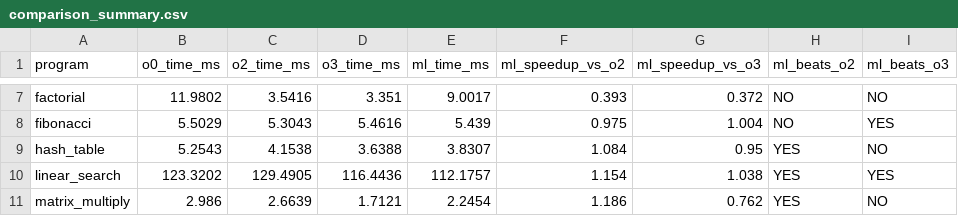
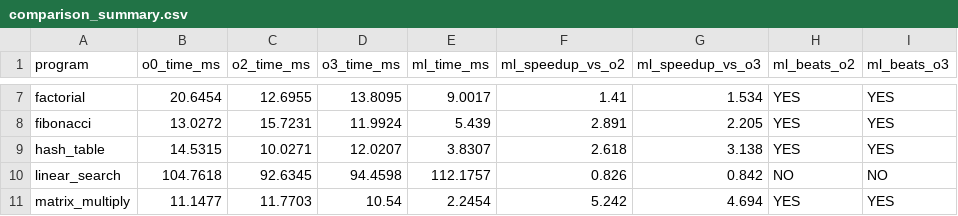
Before and after one commit to Aarush2905/ml-optimization-pass-selector, a CSV file: results/comparison_summary.csv, drawn as a sheet; only a part is shown, gaps mark what is left out; the diff covers the shown part only; the diff names each change by its address in the sheet, - before the commit and + after, or states it on an @@ line.

```diff
--- a/results/comparison_summary.csv
+++ b/results/comparison_summary.csv
-B7 (o0_time_ms): 11.9802
+B7 (o0_time_ms): 20.6454
-C7 (o2_time_ms): 3.5416
+C7 (o2_time_ms): 12.6955
-D7 (o3_time_ms): 3.351
+D7 (o3_time_ms): 13.8095
-F7 (ml_speedup_vs_o2): 0.393
+F7 (ml_speedup_vs_o2): 1.41
-G7 (ml_speedup_vs_o3): 0.372
+G7 (ml_speedup_vs_o3): 1.534
-H7:H8 (ml_beats_o2): NO
+H7:H8 (ml_beats_o2): YES
-I7 (ml_beats_o3): NO
+I7 (ml_beats_o3): YES
-B8 (o0_time_ms): 5.5029
+B8 (o0_time_ms): 13.0272
-C8 (o2_time_ms): 5.3043
+C8 (o2_time_ms): 15.7231
-D8 (o3_time_ms): 5.4616
+D8 (o3_time_ms): 11.9924
-F8 (ml_speedup_vs_o2): 0.975
+F8 (ml_speedup_vs_o2): 2.891
-G8 (ml_speedup_vs_o3): 1.004
+G8 (ml_speedup_vs_o3): 2.205
-B9 (o0_time_ms): 5.2543
+B9 (o0_time_ms): 14.5315
-C9 (o2_time_ms): 4.1538
+C9 (o2_time_ms): 10.0271
-D9 (o3_time_ms): 3.6388
+D9 (o3_time_ms): 12.0207
-F9 (ml_speedup_vs_o2): 1.084
+F9 (ml_speedup_vs_o2): 2.618
-G9 (ml_speedup_vs_o3): 0.95
+G9 (ml_speedup_vs_o3): 3.138
-I9 (ml_beats_o3): NO
+I9 (ml_beats_o3): YES
-B10 (o0_time_ms): 123.3202
+B10 (o0_time_ms): 104.7618
-C10 (o2_time_ms): 129.4905
+C10 (o2_time_ms): 92.6345
-D10 (o3_time_ms): 116.4436
+D10 (o3_time_ms): 94.4598
-F10 (ml_speedup_vs_o2): 1.154
+F10 (ml_speedup_vs_o2): 0.826
-G10 (ml_speedup_vs_o3): 1.038
+G10 (ml_speedup_vs_o3): 0.842
-H10 (ml_beats_o2): YES
+H10 (ml_beats_o2): NO
-I10 (ml_beats_o3): YES
+I10 (ml_beats_o3): NO
-B11 (o0_time_ms): 2.986
+B11 (o0_time_ms): 11.1477
-C11 (o2_time_ms): 2.6639
+C11 (o2_time_ms): 11.7703
-D11 (o3_time_ms): 1.7121
+D11 (o3_time_ms): 10.54
-F11 (ml_speedup_vs_o2): 1.186
+F11 (ml_speedup_vs_o2): 5.242
-G11 (ml_speedup_vs_o3): 0.762
+G11 (ml_speedup_vs_o3): 4.694
-I11 (ml_beats_o3): NO
+I11 (ml_beats_o3): YES
```
Also changed, not shown: 55 edited cells elsewhere in this file, data/baseline_results.csv, 18 other files.
